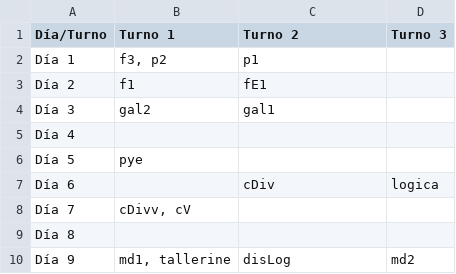
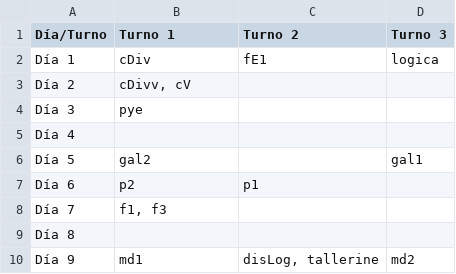
Before and after one commit to FacundoSpira/proyecto-grado, a CSV file: schedule.csv, drawn as a sheet.

```diff
--- a/schedule.csv
+++ b/schedule.csv
@@ -1,10 +1,10 @@
 Día/Turno,Turno 1,Turno 2,Turno 3
-Día 1,"f3, p2",p1,
-Día 2,f1,fE1,
-Día 3,gal2,gal1,
+Día 1,cDiv,fE1,logica
+Día 2,"cDivv, cV",,
+Día 3,pye,,
 Día 4,,,
-Día 5,pye,,
-Día 6,,cDiv,logica
-Día 7,"cDivv, cV",,
+Día 5,gal2,,gal1
+Día 6,p2,p1,
+Día 7,"f1, f3",,
 Día 8,,,
-Día 9,"md1, tallerine",disLog,md2
+Día 9,md1,"disLog, tallerine",md2
```
Also changed, not shown: 2 other files.
